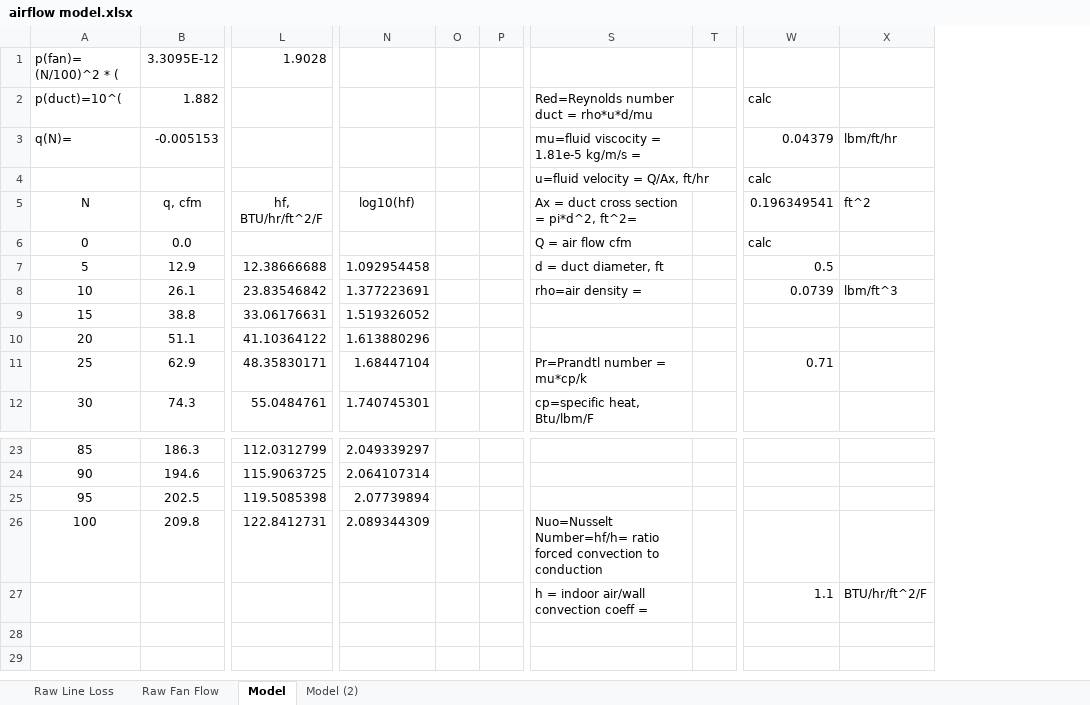
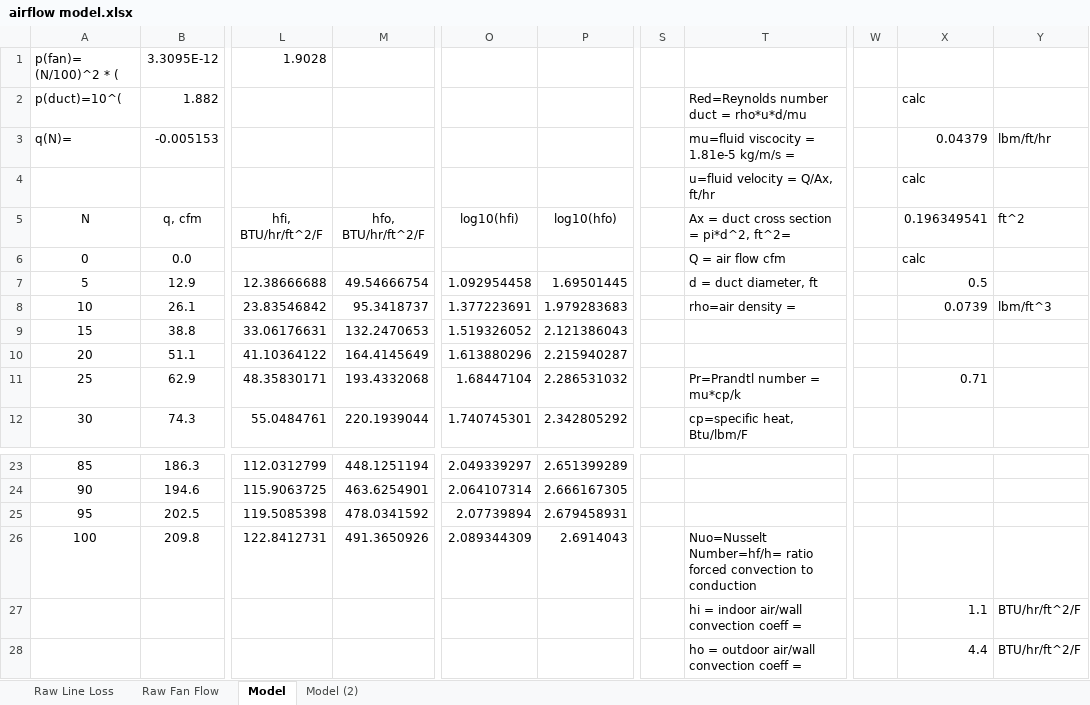
Before and after one commit to davegutz/myVentilator, an Excel workbook: Vent_Photon/datasheets/airflow model.xlsx, sheet Model, drawn as a sheet; only a part is shown, gaps mark what is left out; values as stored, in another font and other column widths than the file's, no borders; charts and pictures not drawn; removed rows and columns are numbered as before the commit, all else as after; rows hold the shown columns only; the diff names each change by its address in the sheet, - before the commit and + after, or states it on an @@ line.

Commit message:
initial total_model

```diff
--- a/Vent_Photon/datasheets/airflow model.xlsx (sheet Model)
+++ b/Vent_Photon/datasheets/airflow model.xlsx (sheet Model)
+column M, rows 5-12: hfo, BTU/hr/ft^2/F |  | 49.54666754 | 95.3418737 | 132.2470653 | 164.4145649 | 193.4332068 | 220.1939044; rows 23-26: 448.1251194 | 463.6254901 | 478.0341592 | 491.3650926
-column O, empty
-column P, empty
+column P, rows 5-12: log10(hfo) |  | 1.69501445 | 1.979283683 | 2.121386043 | 2.215940287 | 2.286531032 | 2.342805292; rows 23-26: 2.651399289 | 2.666167305 | 2.679458931 | 2.6914043
+column S, empty
-column T, empty
+column W, empty
-L5: hf, BTU/hr/ft^2/F
+L5: hfi, BTU/hr/ft^2/F
-O5: log10(hf)
+O5: log10(hfi)
-T27: h = indoor air/wall convection coeff =
+T27: hi = indoor air/wall convection coeff =
+row 28:  |  |  |  |  |  |  | ho = outdoor air/wall convection coeff = |  | 4.4 | BTU/hr/ft^2/F
```
Also changed, not shown: formulas that keep their value, charts or pictures, 5 other files.
